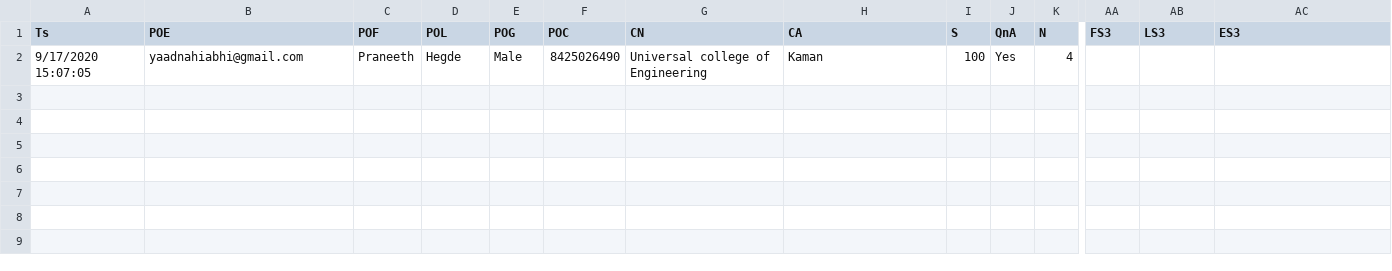
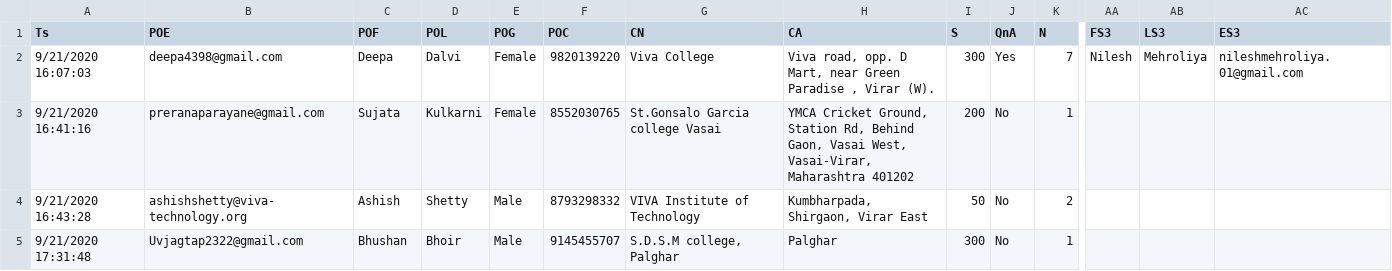
Before and after one commit to vinaynpp/emailbhejo, a CSV file: nssheader.csv, drawn as a sheet; only a part is shown, gaps mark what is left out; removed rows and columns are numbered as before the commit, all else as after; rows hold the shown columns only; the diff names each change by its address in the sheet, - before the commit and + after, or states it on an @@ line.

```diff
--- a/nssheader.csv
+++ b/nssheader.csv
-row 2: 9/17/2020 15:07:05 | yaadnahiabhi@gmail.com | Praneeth | Hegde | Male | 8425026490 | Universal college of Engineering | Kaman | 100 | Yes | 4
+row 2: 9/21/2020 16:07:03 | deepa4398@gmail.com | Deepa | Dalvi | Female | 9820139220 | Viva College | Viva road, opp. D Mart, near Green Paradise , Virar (W). | 300 | Yes | 7 | Nilesh | Mehroliya | nileshmehroliya.01@gmail.com
+row 3: 9/21/2020 16:41:16 | preranaparayane@gmail.com | Sujata | Kulkarni | Female | 8552030765 | St.Gonsalo Garcia college Vasai | YMCA Cricket Ground, Station Rd, Behind Gaon, Vasai West, Vasai-Virar, Maharashtra 401202 | 200 | No | 1
+row 4: 9/21/2020 16:43:28 | ashishshetty@viva-technology.org | Ashish | Shetty | Male | 8793298332 | VIVA Institute of Technology | Kumbharpada, Shirgaon, Virar East | 50 | No | 2
+row 5: 9/21/2020 17:31:48 | Uvjagtap2322@gmail.com | Bhushan | Bhoir | Male | 9145455707 | S.D.S.M college, Palghar | Palghar | 300 | No | 1
```
Also changed, not shown: 1 other file.
